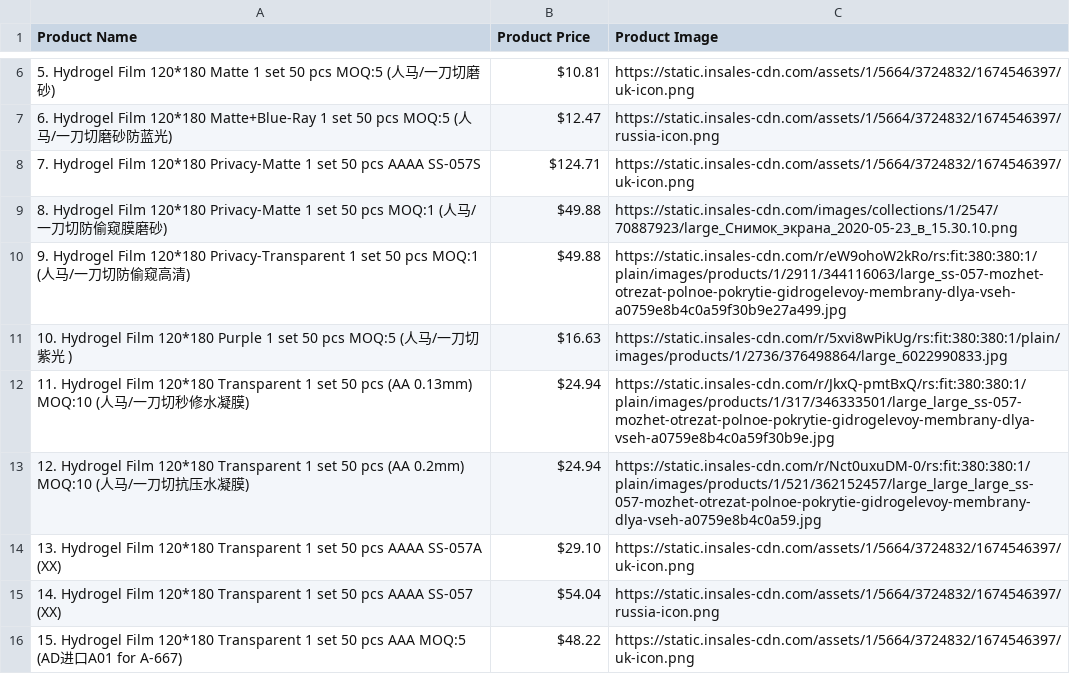
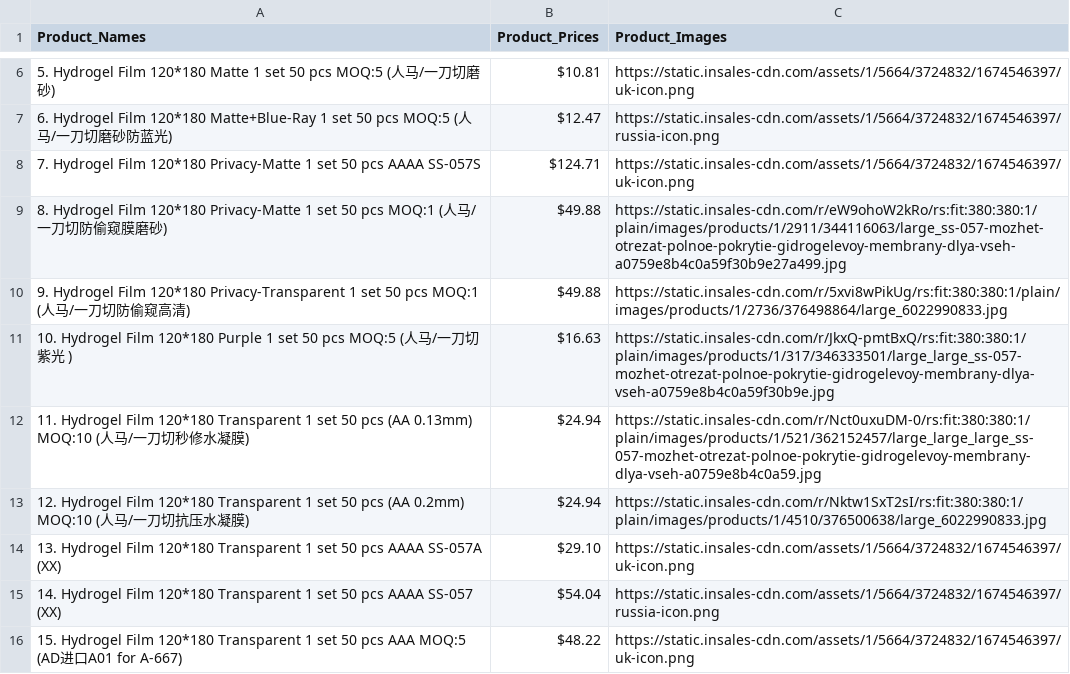
Before and after one commit to youngspeculator/webscraper, a CSV file: web_scraper/Hydrogel.csv (was web_scraper/Assorted_Parts/Hydrogel.csv), drawn as a sheet; only a part is shown, gaps mark what is left out; the diff names each change by its address in the sheet, - before the commit and + after, or states it on an @@ line.

Commit message:
making the images visible

```diff
--- a/web_scraper/Assorted_Parts/Hydrogel.csv
+++ b/web_scraper/Hydrogel.csv
-A1: Product Name
+A1: Product_Names
-B1: Product Price
+B1: Product_Prices
-C1: Product Image
+C1: Product_Images
-C9 (Product_Images): https://static.insales-cdn.com/images/collections/1/2547/70887923/large_Снимок_экрана_2020-05-23_в_15.30.10.png
+C9 (Product_Images): https://static.insales-cdn.com/r/eW9ohoW2kRo/rs:fit:380:380:1/plain/images/products/1/2911/344116063/large_ss-057-mozhet-otrezat-polnoe-pokrytie-gidrogelevoy-membrany-dlya-vseh-a0759e8b4c0a59f30b9e27a499.jpg
-C10 (Product_Images): https://static.insales-cdn.com/r/eW9ohoW2kRo/rs:fit:380:380:1/plain/images/products/1/2911/344116063/large_ss-057-mozhet-otrezat-polnoe-pokrytie-gidrogelevoy-membrany-dlya-vseh-a0759e8b4c0a59f30b9e27a499.jpg
+C10 (Product_Images): https://static.insales-cdn.com/r/5xvi8wPikUg/rs:fit:380:380:1/plain/images/products/1/2736/376498864/large_6022990833.jpg
-C11 (Product_Images): https://static.insales-cdn.com/r/5xvi8wPikUg/rs:fit:380:380:1/plain/images/products/1/2736/376498864/large_6022990833.jpg
+C11 (Product_Images): https://static.insales-cdn.com/r/JkxQ-pmtBxQ/rs:fit:380:380:1/plain/images/products/1/317/346333501/large_large_ss-057-mozhet-otrezat-polnoe-pokrytie-gidrogelevoy-membrany-dlya-vseh-a0759e8b4c0a59f30b9e.jpg
-C12 (Product_Images): https://static.insales-cdn.com/r/JkxQ-pmtBxQ/rs:fit:380:380:1/plain/images/products/1/317/346333501/large_large_ss-057-mozhet-otrezat-polnoe-pokrytie-gidrogelevoy-membrany-dlya-vseh-a0759e8b4c0a59f30b9e.jpg
+C12 (Product_Images): https://static.insales-cdn.com/r/Nct0uxuDM-0/rs:fit:380:380:1/plain/images/products/1/521/362152457/large_large_large_ss-057-mozhet-otrezat-polnoe-pokrytie-gidrogelevoy-membrany-dlya-vseh-a0759e8b4c0a59.jpg
-C13 (Product_Images): https://static.insales-cdn.com/r/Nct0uxuDM-0/rs:fit:380:380:1/plain/images/products/1/521/362152457/large_large_large_ss-057-mozhet-otrezat-polnoe-pokrytie-gidrogelevoy-membrany-dlya-vseh-a0759e8b4c0a59.jpg
+C13 (Product_Images): https://static.insales-cdn.com/r/Nktw1SxT2sI/rs:fit:380:380:1/plain/images/products/1/4510/376500638/large_6022990833.jpg
```
Also changed, not shown: 1 other file.
